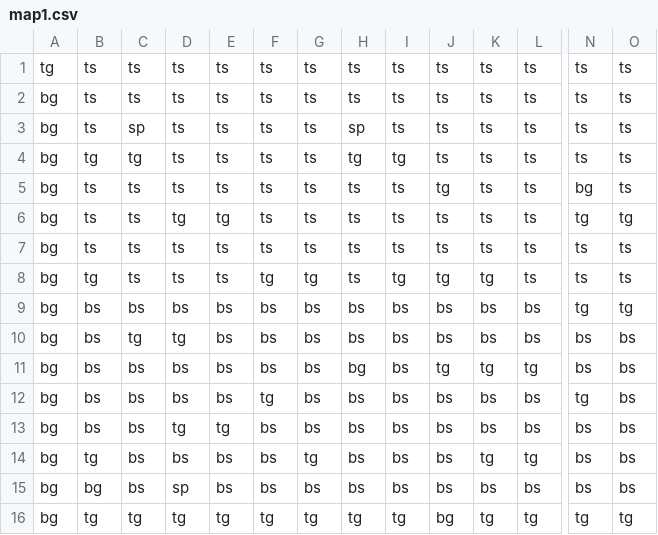
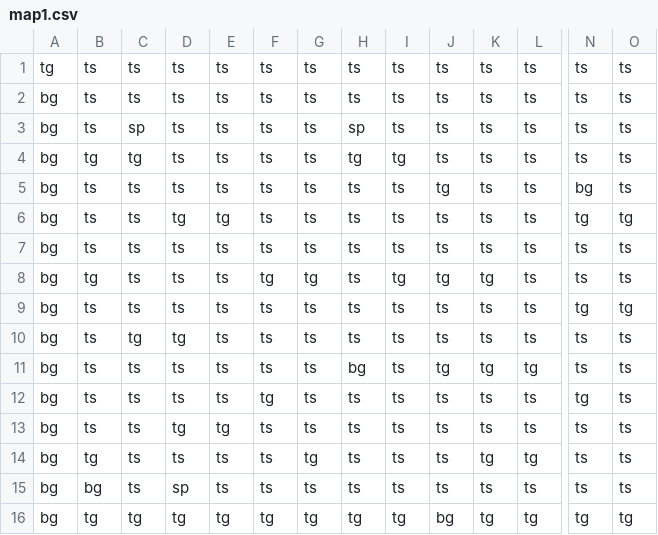
Before and after one commit to Jaden-Lau/ICS4U1a-CPT-Tag-Game-Max-Marcus-Jaden, a CSV file: MAPS/map1.csv, drawn as a sheet; only a part is shown, gaps mark what is left out; the diff covers the shown part only; the diff names each change by its address in the sheet, - before the commit and + after, or states it on an @@ line.

```diff
--- a/MAPS/map1.csv
+++ b/MAPS/map1.csv
-B9:B13: bs
+B9:B13: ts
-C9: bs
+C9: ts
-D9: bs
+D9: ts
-E9:E12: bs
+E9:E12: ts
-F9:F11: bs
+F9:F11: ts
-G9:G13: bs
+G9:G13: ts
-H9:H10: bs
+H9:H10: ts
-I9:I15: bs
+I9:I15: ts
-J9:J10: bs
+J9:J10: ts
-K9:K10: bs
+K9:K10: ts
-L9:L10: bs
+L9:L10: ts
-N10:N11: bs
+N10:N11: ts
-O10:O15: bs
+O10:O15: ts
-C11:C15: bs
+C11:C15: ts
-D11:D12: bs
+D11:D12: ts
-H12:H15: bs
+H12:H15: ts
-J12:J15: bs
+J12:J15: ts
-K12:K13: bs
+K12:K13: ts
-L12:L13: bs
+L12:L13: ts
-F13:F15: bs
+F13:F15: ts
-N13:N15: bs
+N13:N15: ts
-D14: bs
+D14: ts
-E14:E15: bs
+E14:E15: ts
-G15: bs
+G15: ts
-K15: bs
+K15: ts
-L15: bs
+L15: ts
```
Also changed, not shown: 4 edited cells elsewhere in this file, MAPS/map2.csv, 1 other file.
